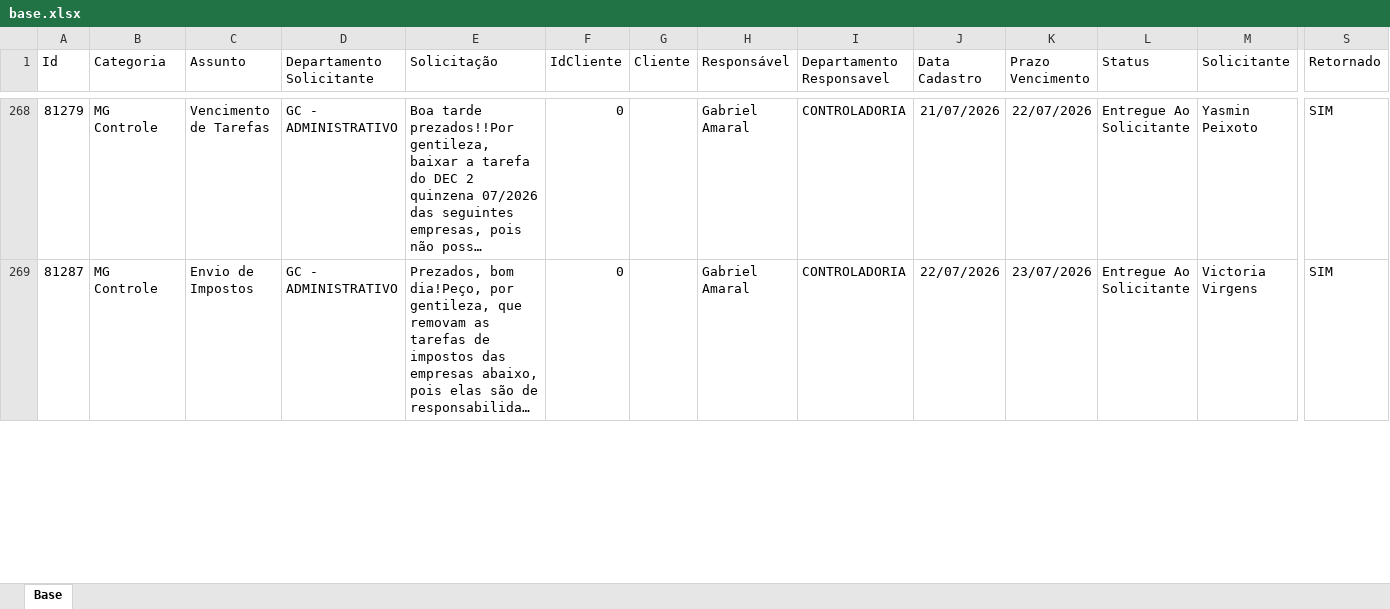
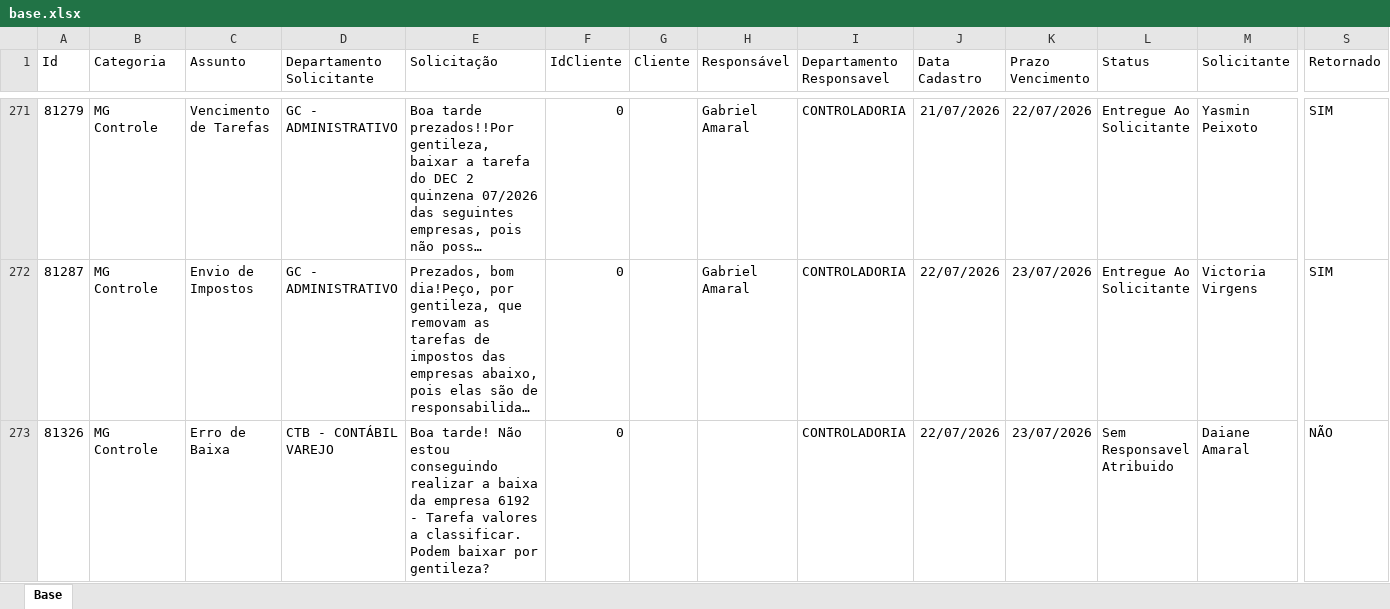
Before and after one commit to Controladoria-MG/Portal-dos-chamados, an Excel workbook: data/base.xlsx, sheet Base, drawn as a sheet; only a part is shown, gaps mark what is left out; long unchanged cells end in …; values as stored, in another font and other column widths than the file's, no borders; table styles not drawn; rows hold the shown columns only; the diff covers the shown part only; the diff names each change by its address in the sheet, - before the commit and + after, or states it on an @@ line.

Commit message:
data: atualização base chamados 22-07-26 1636

```diff
--- a/data/base.xlsx (sheet Base)
+++ b/data/base.xlsx (sheet Base)
+row 273: 81326 | MG Controle | Erro de Baixa | CTB - CONTÁBIL VAREJO | Boa tarde! Não estou conseguindo realizar a baixa da empresa 6192 - Tarefa valores a classificar. Podem baixar por gentileza? | 0 |  |  | CONTROLADORIA | 22/07/2026 | 23/07/2026 | Sem Responsavel Atribuido | Daiane Amaral | NÃO
```
Also changed, not shown: 3 added rows and 9 edited cells elsewhere in this sheet, 10 other files.
